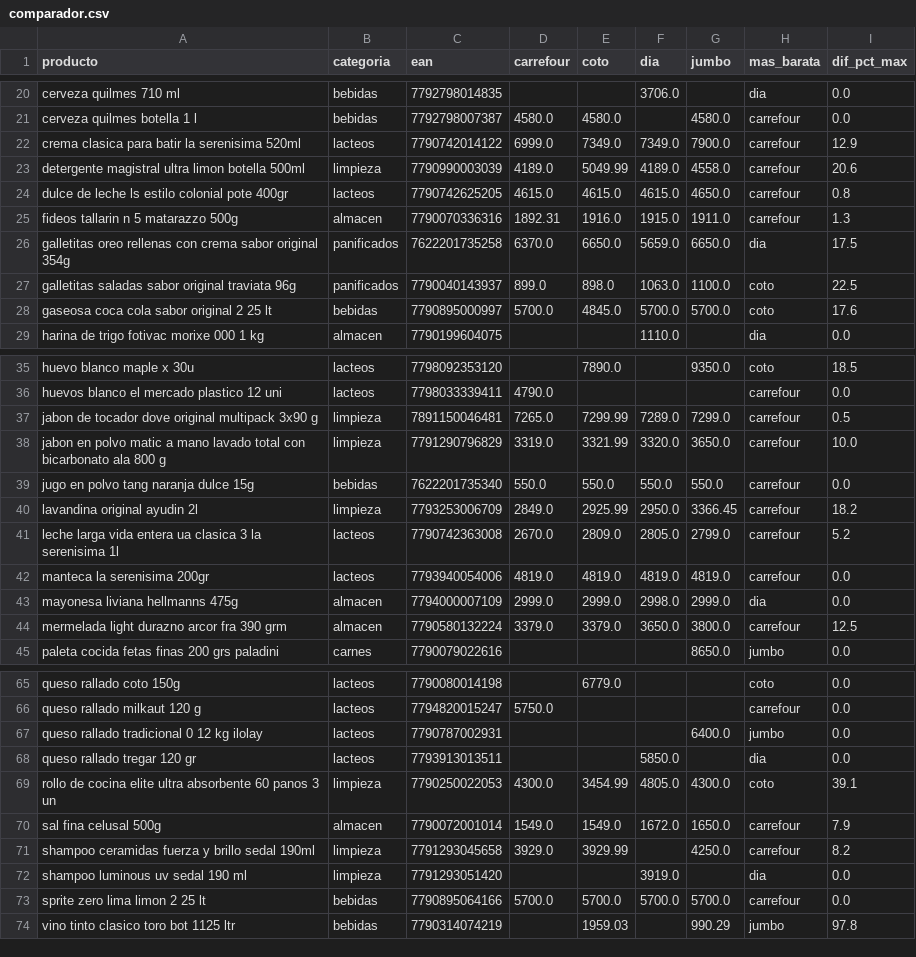
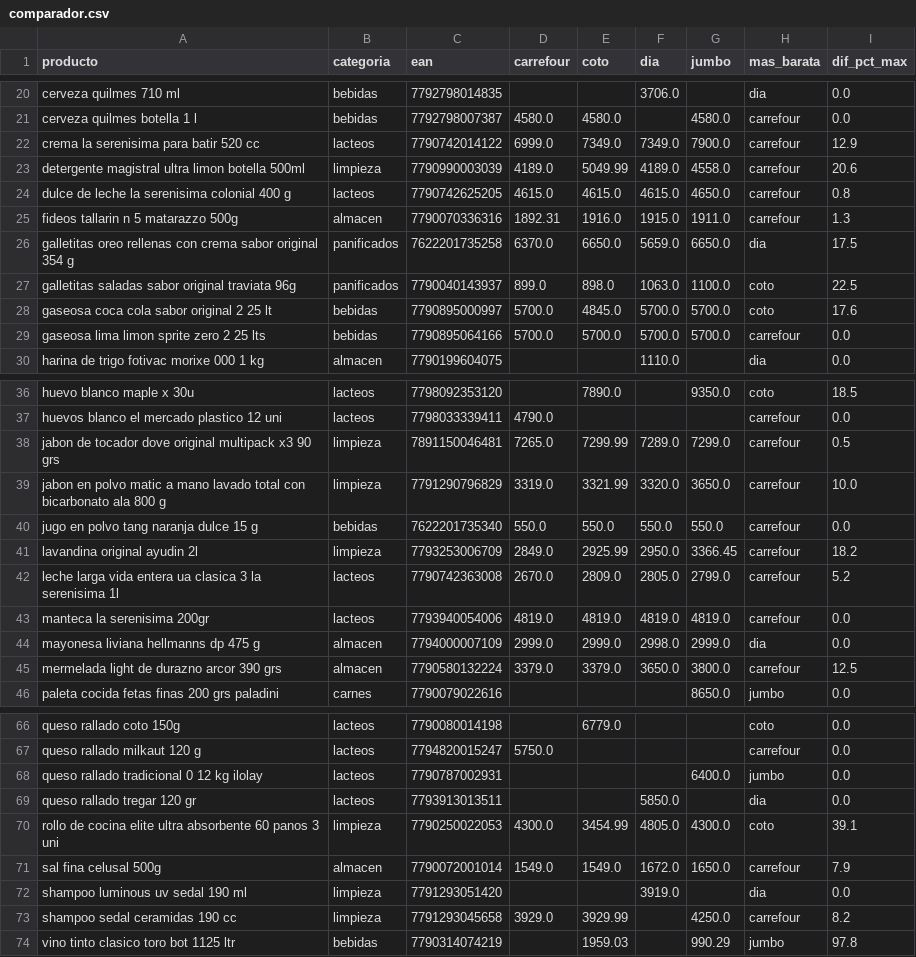
Before and after one commit to licgermancardenas-crypto/precios_argentina2026, a CSV file: data/public/comparador.csv, drawn as a sheet; only a part is shown, gaps mark what is left out; the diff covers the shown part only.

```diff
--- a/data/public/comparador.csv
+++ b/data/public/comparador.csv
@@ -21,9 +21,10 @@ cerveza quilmes 710 ml,bebidas,7792798014835,,,3706.0,,dia,0.0
 cerveza quilmes botella 1 l,bebidas,7792798007387,4580.0,4580.0,,4580.0,carrefour,0.0
-crema clasica para batir la serenisima 520ml,lacteos,7790742014122,6999.0,7349.0,7349.0,7900.0,carrefour,12.9
+crema la serenisima para batir 520 cc,lacteos,7790742014122,6999.0,7349.0,7349.0,7900.0,carrefour,12.9
 detergente magistral ultra limon botella 500ml,limpieza,7790990003039,4189.0,5049.99,4189.0,4558.0,carrefour,20.6
-dulce de leche ls estilo colonial pote 400gr,lacteos,7790742625205,4615.0,4615.0,4615.0,4650.0,carrefour,0.8
+dulce de leche la serenisima colonial 400 g,lacteos,7790742625205,4615.0,4615.0,4615.0,4650.0,carrefour,0.8
 fideos tallarin n 5 matarazzo 500g,almacen,7790070336316,1892.31,1916.0,1915.0,1911.0,carrefour,1.3
-galletitas oreo rellenas con crema sabor original 354g,panificados,7622201735258,6370.0,6650.0,5659.0,6650.0,dia,17.5
+galletitas oreo rellenas con crema sabor original 354 g,panificados,7622201735258,6370.0,6650.0,5659.0,6650.0,dia,17.5
 galletitas saladas sabor original traviata 96g,panificados,7790040143937,899.0,898.0,1063.0,1100.0,coto,22.5
 gaseosa coca cola sabor original 2 25 lt,bebidas,7790895000997,5700.0,4845.0,5700.0,5700.0,coto,17.6
+gaseosa lima limon sprite zero 2 25 lts,bebidas,7790895064166,5700.0,5700.0,5700.0,5700.0,carrefour,0.0
 harina de trigo fotivac morixe 000 1 kg,almacen,7790199604075,,,1110.0,,dia,0.0
@@ -36,5 +37,5 @@ huevo blanco maple x 30u,lacteos,7798092353120,,7890.0,,9350.0,coto,18.5
 huevos blanco el mercado plastico 12 uni,lacteos,7798033339411,4790.0,,,,carrefour,0.0
-jabon de tocador dove original multipack 3x90 g,limpieza,7891150046481,7265.0,7299.99,7289.0,7299.0,carrefour,0.5
+jabon de tocador dove original multipack x3 90 grs,limpieza,7891150046481,7265.0,7299.99,7289.0,7299.0,carrefour,0.5
 jabon en polvo matic a mano lavado total con bicarbonato ala 800 g,limpieza,7791290796829,3319.0,3321.99,3320.0,3650.0,carrefour,10.0
-jugo en polvo tang naranja dulce 15g,bebidas,7622201735340,550.0,550.0,550.0,550.0,carrefour,0.0
+jugo en polvo tang naranja dulce 15 g,bebidas,7622201735340,550.0,550.0,550.0,550.0,carrefour,0.0
 lavandina original ayudin 2l,limpieza,7793253006709,2849.0,2925.99,2950.0,3366.45,carrefour,18.2
@@ -42,4 +43,4 @@ leche larga vida entera ua clasica 3 la serenisima 1l,lacteos,7790742363008,2670
 manteca la serenisima 200gr,lacteos,7793940054006,4819.0,4819.0,4819.0,4819.0,carrefour,0.0
-mayonesa liviana hellmanns 475g,almacen,7794000007109,2999.0,2999.0,2998.0,2999.0,dia,0.0
-mermelada light durazno arcor fra 390 grm,almacen,7790580132224,3379.0,3379.0,3650.0,3800.0,carrefour,12.5
+mayonesa liviana hellmanns dp 475 g,almacen,7794000007109,2999.0,2999.0,2998.0,2999.0,dia,0.0
+mermelada light de durazno arcor 390 grs,almacen,7790580132224,3379.0,3379.0,3650.0,3800.0,carrefour,12.5
 paleta cocida fetas finas 200 grs paladini,carnes,7790079022616,,,,8650.0,jumbo,0.0
@@ -68,7 +69,6 @@ queso rallado tradicional 0 12 kg ilolay,lacteos,7790787002931,,,,6400.0,jumbo,0
 queso rallado tregar 120 gr,lacteos,7793913013511,,,5850.0,,dia,0.0
-rollo de cocina elite ultra absorbente 60 panos 3 un,limpieza,7790250022053,4300.0,3454.99,4805.0,4300.0,coto,39.1
+rollo de cocina elite ultra absorbente 60 panos 3 uni,limpieza,7790250022053,4300.0,3454.99,4805.0,4300.0,coto,39.1
 sal fina celusal 500g,almacen,7790072001014,1549.0,1549.0,1672.0,1650.0,carrefour,7.9
-shampoo ceramidas fuerza y brillo sedal 190ml,limpieza,7791293045658,3929.0,3929.99,,4250.0,carrefour,8.2
 shampoo luminous uv sedal 190 ml,limpieza,7791293051420,,,3919.0,,dia,0.0
-sprite zero lima limon 2 25 lt,bebidas,7790895064166,5700.0,5700.0,5700.0,5700.0,carrefour,0.0
+shampoo sedal ceramidas 190 cc,limpieza,7791293045658,3929.0,3929.99,,4250.0,carrefour,8.2
 vino tinto clasico toro bot 1125 ltr,bebidas,7790314074219,,1959.03,,990.29,jumbo,97.8
```
Also changed, not shown: 6 edited cells elsewhere in this file, data/public/precios.csv, 11 other files.
